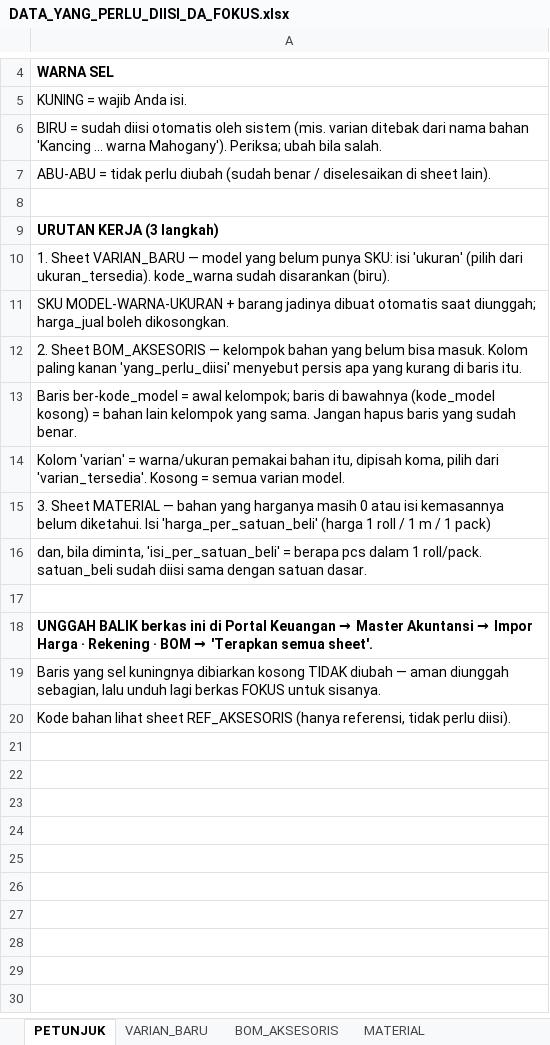
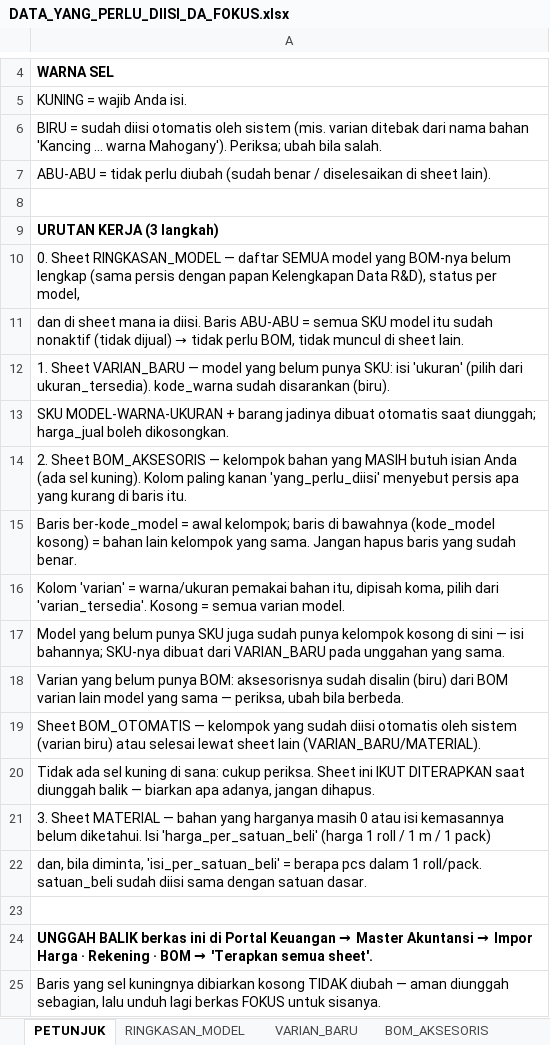
Before and after one commit to kkananhs/DA, an Excel workbook: frontend/public/DATA_YANG_PERLU_DIISI_DA_FOKUS.xlsx, sheet PETUNJUK, drawn as a sheet; only a part is shown, gaps mark what is left out; the shorter side is filled out with more unchanged rows; values as stored, in another font and other column widths than the file's, no borders; addresses are those after the commit; the diff names each change by its address in the sheet, - before the commit and + after, or states it on an @@ line.

```diff
--- a/frontend/public/DATA_YANG_PERLU_DIISI_DA_FOKUS.xlsx (sheet PETUNJUK)
+++ b/frontend/public/DATA_YANG_PERLU_DIISI_DA_FOKUS.xlsx (sheet PETUNJUK)
+sheet tab: RINGKASAN_MODEL
+row 10: 0. Sheet RINGKASAN_MODEL — daftar SEMUA model yang BOM-nya belum lengkap (sama persis dengan papan Kelengkapan Data R&D), status per model,
+row 11: dan di sheet mana ia diisi. Baris ABU-ABU = semua SKU model itu sudah nonaktif (tidak dijual) → tidak perlu BOM, tidak muncul di sheet lain.
-A14: …bahan yang belum bisa masuk. Kolom paling…
+A14: …bahan yang MASIH butuh isian Anda (ada sel kuning). Kolom paling…
+row 17: Model yang belum punya SKU juga sudah punya kelompok kosong di sini — isi bahannya; SKU-nya dibuat dari VARIAN_BARU pada unggahan yang sama.
+row 18: Varian yang belum punya BOM: aksesorisnya sudah disalin (biru) dari BOM varian lain model yang sama — periksa, ubah bila berbeda.
+row 19: Sheet BOM_OTOMATIS — kelompok yang sudah diisi otomatis oleh sistem (varian biru) atau selesai lewat sheet lain (VARIAN_BARU/MATERIAL).
+row 20: Tidak ada sel kuning di sana: cukup periksa. Sheet ini IKUT DITERAPKAN saat diunggah balik — biarkan apa adanya, jangan dihapus.
```
Also changed, not shown: sheet BOM_AKSESORIS, sheet VARIAN_BARU, sheet MATERIAL, other sheet tabs, frontend/public/downloads/DATA_YANG_PERLU_DIISI_DA_FOKUS.xlsx, 5 other files.
